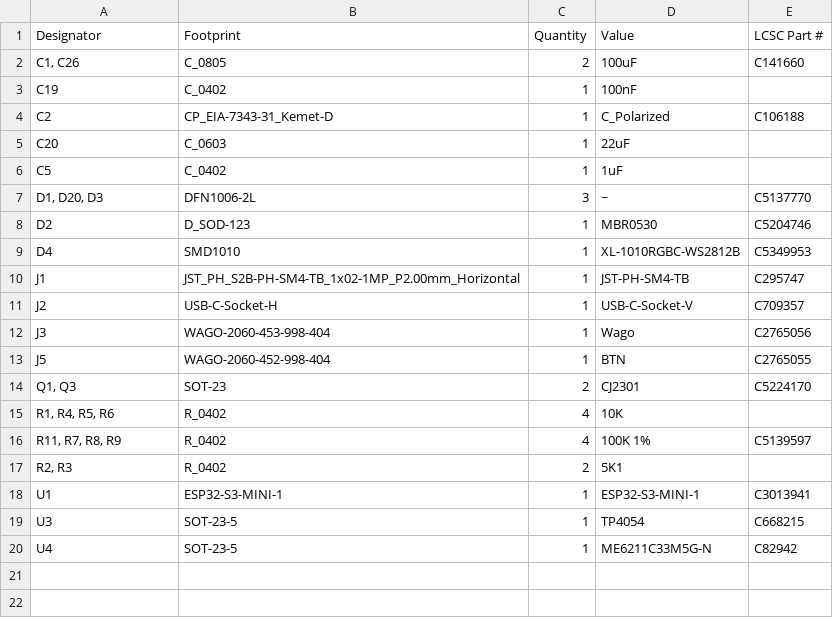
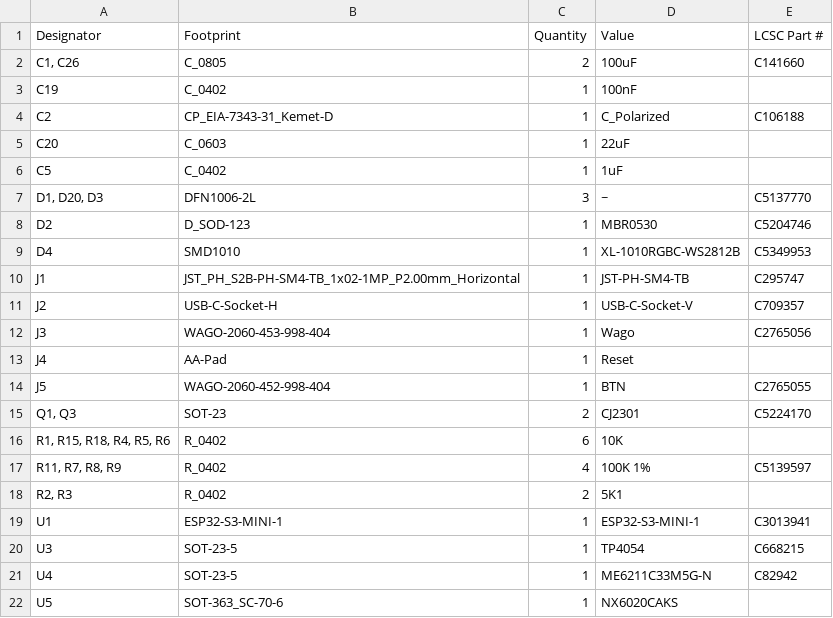
Before and after one commit to revk/ESP32-IronMan, a CSV file: PCB/Glove/production/bom.csv, drawn as a sheet.

```diff
--- a/PCB/Glove/production/bom.csv
+++ b/PCB/Glove/production/bom.csv
@@ -12,5 +12,6 @@ J2,USB-C-Socket-H,1,USB-C-Socket-V,C709357
 J3,WAGO-2060-453-998-404,1,Wago,C2765056
+J4,AA-Pad,1,Reset,
 J5,WAGO-2060-452-998-404,1,BTN,C2765055
 "Q1, Q3",SOT-23,2,CJ2301,C5224170
-"R1, R4, R5, R6",R_0402,4,10K,
+"R1, R15, R18, R4, R5, R6",R_0402,6,10K,
 "R11, R7, R8, R9",R_0402,4,100K 1%,C5139597
@@ -20 +21,2 @@ U3,SOT-23-5,1,TP4054,C668215
 U4,SOT-23-5,1,ME6211C33M5G-N,C82942
+U5,SOT-363_SC-70-6,1,NX6020CAKS,
```
Also changed, not shown: PCB/Glove/production/positions.csv, 7 other files.
